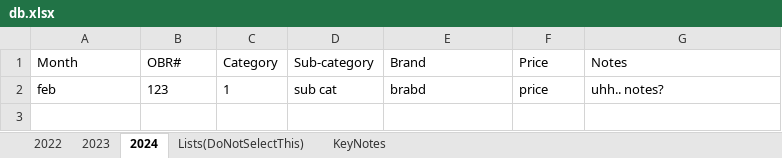
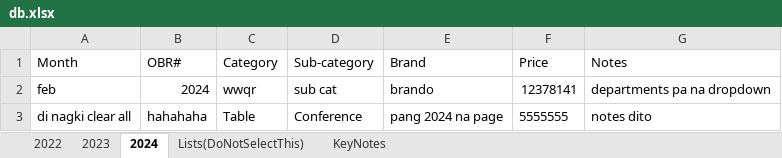
Before and after one commit to tepong32/GSO_data_entry, an Excel workbook: db.xlsx, sheet 2024, drawn as a sheet; values as stored, in another font and other column widths than the file's, no borders; the diff names each change by its address in the sheet, - before the commit and + after, or states it on an @@ line.

```diff
--- a/db.xlsx (sheet 2024)
+++ b/db.xlsx (sheet 2024)
-B2 (OBR#): 123
+B2 (OBR#): 2024
-C2 (Category): 1
+C2 (Category): wwqr
-E2 (Brand): brabd
+E2 (Brand): brando
-F2 (Price): price
+F2 (Price): 12378141
-G2 (Notes): uhh.. notes?
+G2 (Notes): departments pa na dropdown
+row 3: di nagki clear all | hahahaha | Table | Conference | pang 2024 na page | 5555555 | notes dito
```
Also changed, not shown: sheet 2022, sheet 2023, 3 other files.
